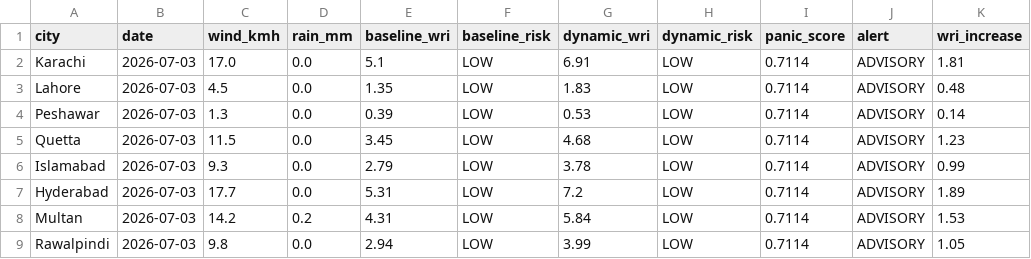
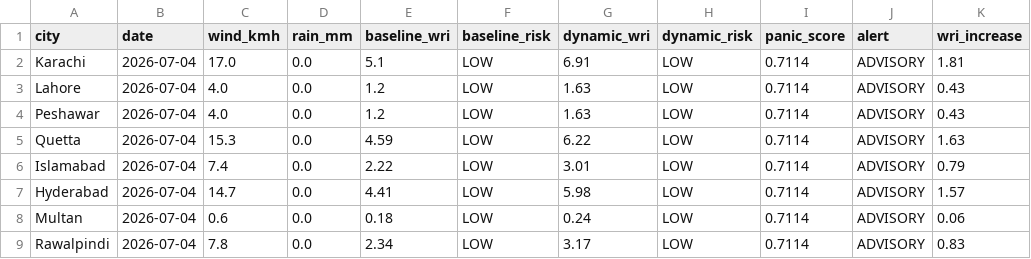
Before and after one commit to baighafsa/pakistan-disaster-forecasting, a CSV file: data/daily_alerts.csv, drawn as a sheet.

```diff
--- a/data/daily_alerts.csv
+++ b/data/daily_alerts.csv
@@ -1,9 +1,9 @@
 city,date,wind_kmh,rain_mm,baseline_wri,baseline_risk,dynamic_wri,dynamic_risk,panic_score,alert,wri_increase
-Karachi,2026-07-03,17.0,0.0,5.1,LOW,6.91,LOW,0.7114,ADVISORY,1.81
-Lahore,2026-07-03,4.5,0.0,1.35,LOW,1.83,LOW,0.7114,ADVISORY,0.48
-Peshawar,2026-07-03,1.3,0.0,0.39,LOW,0.53,LOW,0.7114,ADVISORY,0.14
-Quetta,2026-07-03,11.5,0.0,3.45,LOW,4.68,LOW,0.7114,ADVISORY,1.23
-Islamabad,2026-07-03,9.3,0.0,2.79,LOW,3.78,LOW,0.7114,ADVISORY,0.99
-Hyderabad,2026-07-03,17.7,0.0,5.31,LOW,7.2,LOW,0.7114,ADVISORY,1.89
-Multan,2026-07-03,14.2,0.2,4.31,LOW,5.84,LOW,0.7114,ADVISORY,1.53
-Rawalpindi,2026-07-03,9.8,0.0,2.94,LOW,3.99,LOW,0.7114,ADVISORY,1.05
+Karachi,2026-07-04,17.0,0.0,5.1,LOW,6.91,LOW,0.7114,ADVISORY,1.81
+Lahore,2026-07-04,4.0,0.0,1.2,LOW,1.63,LOW,0.7114,ADVISORY,0.43
+Peshawar,2026-07-04,4.0,0.0,1.2,LOW,1.63,LOW,0.7114,ADVISORY,0.43
+Quetta,2026-07-04,15.3,0.0,4.59,LOW,6.22,LOW,0.7114,ADVISORY,1.63
+Islamabad,2026-07-04,7.4,0.0,2.22,LOW,3.01,LOW,0.7114,ADVISORY,0.79
+Hyderabad,2026-07-04,14.7,0.0,4.41,LOW,5.98,LOW,0.7114,ADVISORY,1.57
+Multan,2026-07-04,0.6,0.0,0.18,LOW,0.24,LOW,0.7114,ADVISORY,0.06
+Rawalpindi,2026-07-04,7.8,0.0,2.34,LOW,3.17,LOW,0.7114,ADVISORY,0.83
```
Also changed, not shown: data/30day_wri_tracking.csv, 1 other file.
